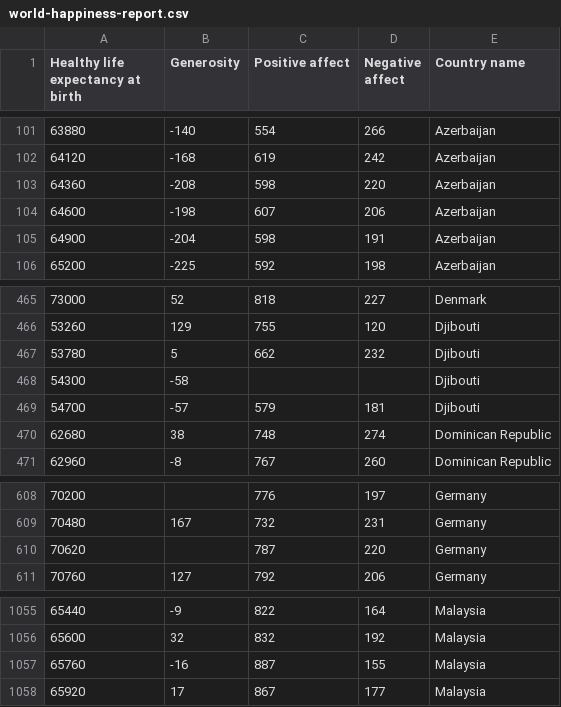
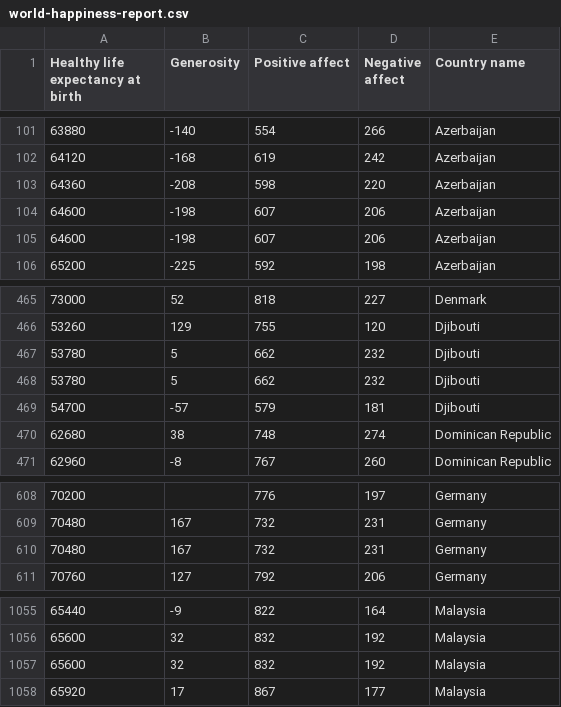
Before and after one commit to lyhllo/NaiveBayes, a CSV file: world-happiness-report.csv, drawn as a sheet; only a part is shown, gaps mark what is left out; removed rows and columns are numbered as before the commit, all else as after; the diff names each change by its address in the sheet, - before the commit and + after, or states it on an @@ line.

Commit message:
Update world-happiness-report.csv

```diff
--- a/world-happiness-report.csv
+++ b/world-happiness-report.csv
-row 105: 64900 | -204 | 598 | 191 | Azerbaijan
+row 105: 64600 | -198 | 607 | 206 | Azerbaijan
-row 468: 54300 | -58 |  |  | Djibouti
+row 468: 53780 | 5 | 662 | 232 | Djibouti
-row 610: 70620 |  | 787 | 220 | Germany
+row 610: 70480 | 167 | 732 | 231 | Germany
-row 1057: 65760 | -16 | 887 | 155 | Malaysia
+row 1057: 65600 | 32 | 832 | 192 | Malaysia
```
